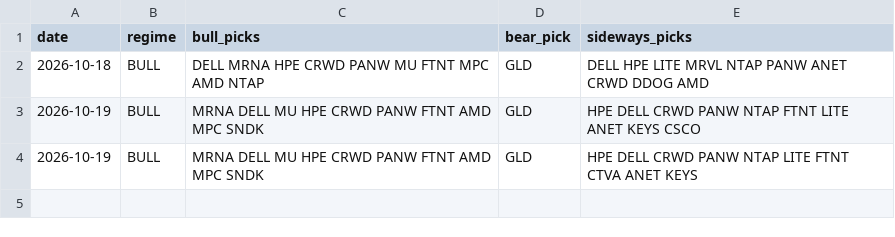
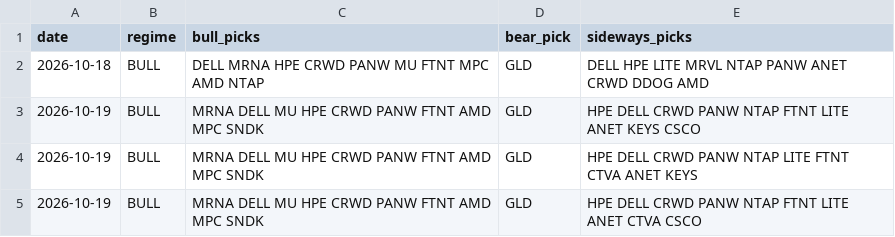
Before and after one commit to shubhamkumarsingh91-lgtm/AI-Paper-Trading-Bot, a CSV file: state/regime_shadow_log.csv, drawn as a sheet.

Commit message:
regime paper update [skip ci]

```diff
--- a/state/regime_shadow_log.csv
+++ b/state/regime_shadow_log.csv
@@ -4 +4,2 @@ date,regime,bull_picks,bear_pick,sideways_picks
 2026-10-19,BULL,MRNA DELL MU HPE CRWD PANW FTNT AMD MPC SNDK,GLD,HPE DELL CRWD PANW NTAP LITE FTNT CTVA ANET KEYS
+2026-10-19,BULL,MRNA DELL MU HPE CRWD PANW FTNT AMD MPC SNDK,GLD,HPE DELL CRWD PANW NTAP FTNT LITE ANET CTVA CSCO
```
Also changed, not shown: 1 other file.
